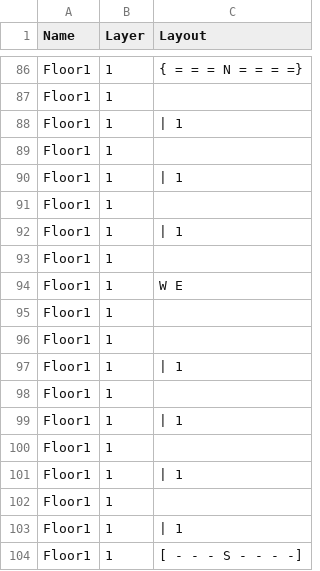
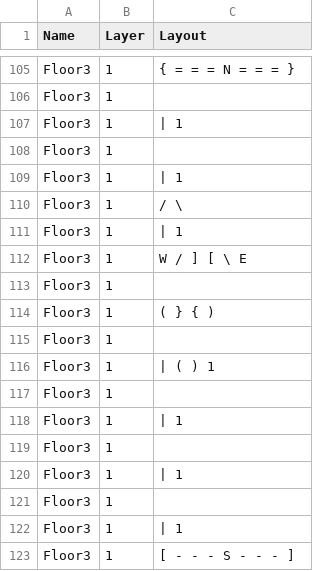
Before and after one commit to kwoolter/ZeldaQuest, a CSV file: model/data/default_floor_layouts.csv, drawn as a sheet; only a part is shown, gaps mark what is left out; addresses are those after the commit; the diff covers the shown part only; the diff names each change by its address in the sheet, - before the commit and + after, or states it on an @@ line.

```diff
--- a/model/data/default_floor_layouts.csv
+++ b/model/data/default_floor_layouts.csv
-A105:A109 (Name): Floor1
+A105:A109 (Name): Floor3
-C105 (Layout): { = = = N = = = =}
+C105 (Layout): { = = = N = = = }
@@ row 91 moved to row 47: Floor1 @@
+row 110: Floor3 | 1 | / \
-A111 (Name): Floor1
+A111 (Name): Floor3
@@ row 93 moved to row 49: Floor1 @@
-A112:A113 (Name): Floor1
+A112:A113 (Name): Floor3
-C112 (Layout): W E
+C112 (Layout): W / ] [ \ E
+row 114: Floor3 | 1 | ( } { )
-A115:A123 (Name): Floor1
+A115:A123 (Name): Floor3
-C116 (Layout): | 1
+C116 (Layout): | ( ) 1
-C123 (Layout): [ - - - S - - - -]
+C123 (Layout): [ - - - S - - - ]
```
Also changed, not shown: 27 added rows, 10 removed rows, 20 moved rows and 6 edited cells elsewhere in this file, model/data/default_floor_objects.csv, 4 other files.
